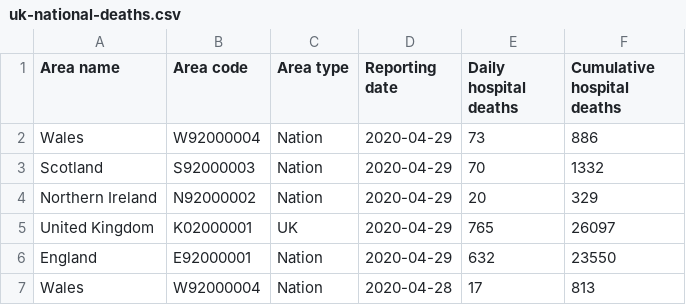
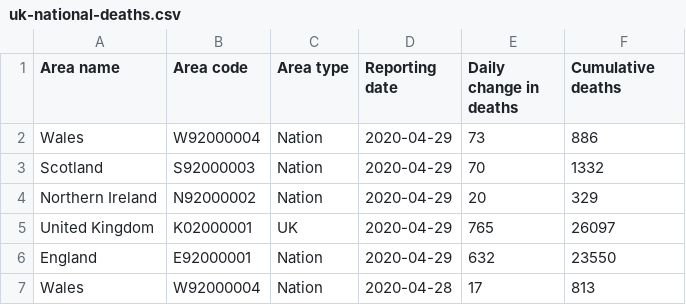
Before and after one commit to elliotblackburn/covid-19-data, a CSV file: uk/data/uk-national-deaths.csv, drawn as a sheet; only a part is shown.

```diff
--- a/uk/data/uk-national-deaths.csv
+++ b/uk/data/uk-national-deaths.csv
@@ -1,2 +1,2 @@
-Area name,Area code,Area type,Reporting date,Daily hospital deaths,Cumulative hospital deaths
+Area name,Area code,Area type,Reporting date,Daily change in deaths,Cumulative deaths
 Wales,W92000004,Nation,2020-04-29,73,886
```
